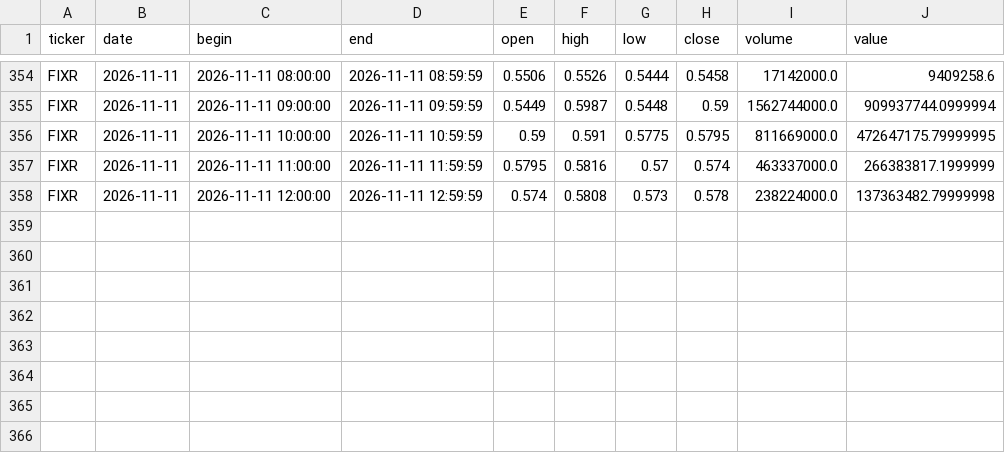
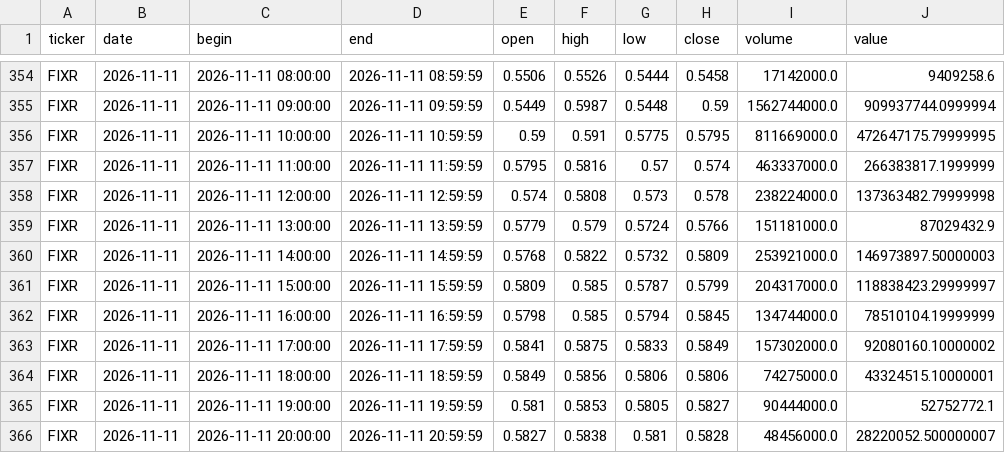
Before and after one commit to vbazulevv/MOEX-Paper-Lab, a CSV file: cloud_data/FIXR_60.csv, drawn as a sheet; only a part is shown, gaps mark what is left out; the diff names each change by its address in the sheet, - before the commit and + after, or states it on an @@ line.

```diff
--- a/cloud_data/FIXR_60.csv
+++ b/cloud_data/FIXR_60.csv
+row 359: FIXR | 2026-11-11 | 2026-11-11 13:00:00 | 2026-11-11 13:59:59 | 0.5779 | 0.579 | 0.5724 | 0.5766 | 151181000.0 | 87029432.9
+row 360: FIXR | 2026-11-11 | 2026-11-11 14:00:00 | 2026-11-11 14:59:59 | 0.5768 | 0.5822 | 0.5732 | 0.5809 | 253921000.0 | 146973897.50000003
+row 361: FIXR | 2026-11-11 | 2026-11-11 15:00:00 | 2026-11-11 15:59:59 | 0.5809 | 0.585 | 0.5787 | 0.5799 | 204317000.0 | 118838423.29999997
+row 362: FIXR | 2026-11-11 | 2026-11-11 16:00:00 | 2026-11-11 16:59:59 | 0.5798 | 0.585 | 0.5794 | 0.5845 | 134744000.0 | 78510104.19999999
+row 363: FIXR | 2026-11-11 | 2026-11-11 17:00:00 | 2026-11-11 17:59:59 | 0.5841 | 0.5875 | 0.5833 | 0.5849 | 157302000.0 | 92080160.10000002
+row 364: FIXR | 2026-11-11 | 2026-11-11 18:00:00 | 2026-11-11 18:59:59 | 0.5849 | 0.5856 | 0.5806 | 0.5806 | 74275000.0 | 43324515.10000001
+row 365: FIXR | 2026-11-11 | 2026-11-11 19:00:00 | 2026-11-11 19:59:59 | 0.581 | 0.5853 | 0.5805 | 0.5827 | 90444000.0 | 52752772.1
+row 366: FIXR | 2026-11-11 | 2026-11-11 20:00:00 | 2026-11-11 20:59:59 | 0.5827 | 0.5838 | 0.581 | 0.5828 | 48456000.0 | 28220052.500000007
```
Also changed, not shown: cloud_data/GAZP_60.csv, cloud_data/GMKN_60.csv, 40 other files.
